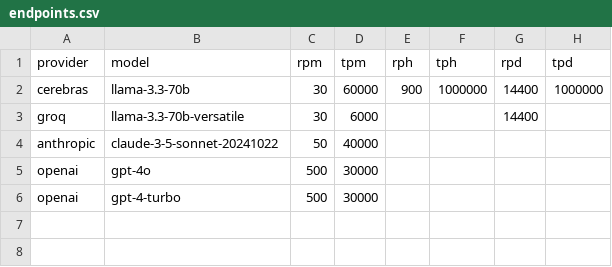
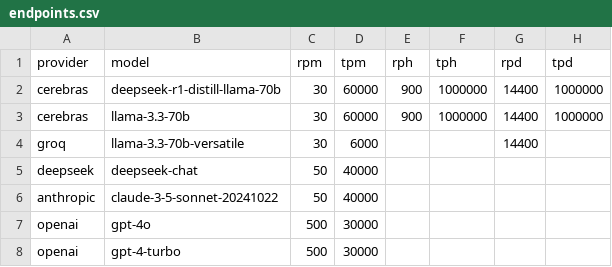
Before and after one commit to sam-notte/notte, a CSV file: notte/llms/config/endpoints.csv, drawn as a sheet.

```diff
--- a/notte/llms/config/endpoints.csv
+++ b/notte/llms/config/endpoints.csv
@@ -1,4 +1,6 @@
 provider,model,rpm,tpm,rph,tph,rpd,tpd
+cerebras,deepseek-r1-distill-llama-70b,30,60000,900,1000000,14400,1000000
 cerebras,llama-3.3-70b,30,60000,900,1000000,14400,1000000
 groq,llama-3.3-70b-versatile,30,6000,,,14400,
+deepseek,deepseek-chat,50,40000,,,,
 anthropic,claude-3-5-sonnet-20241022,50,40000,,,,
```
Also changed, not shown: 4 other files.
